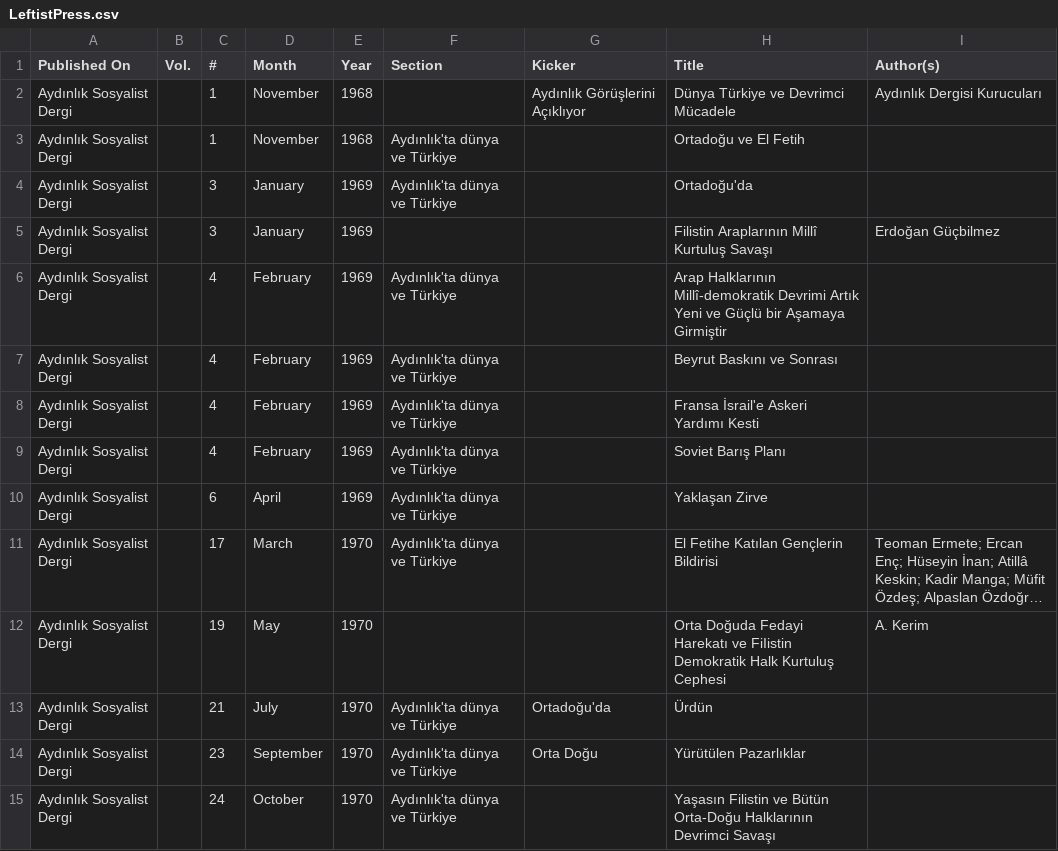
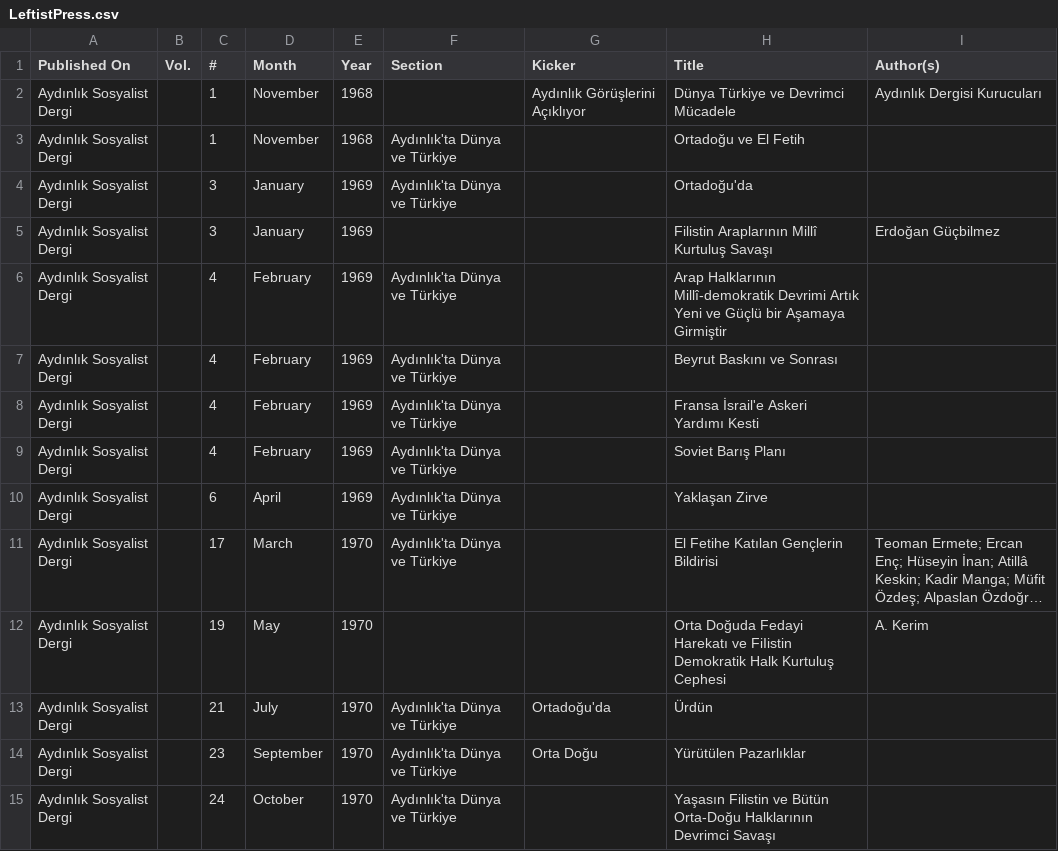
Before and after one commit to ACortellari/Turkey-Left-Palestine, a CSV file: LeftistPress.csv, drawn as a sheet; long unchanged cells end in …; the diff names each change by its address in the sheet, - before the commit and + after, or states it on an @@ line.

Commit message:
Update LeftistPress.csv

```diff
--- a/LeftistPress.csv
+++ b/LeftistPress.csv
-F3:F4 (Section): Aydınlık'ta dünya ve Türkiye
+F3:F4 (Section): Aydınlık'ta Dünya ve Türkiye
-F6:F11 (Section): Aydınlık'ta dünya ve Türkiye
+F6:F11 (Section): Aydınlık'ta Dünya ve Türkiye
-F13:F15 (Section): Aydınlık'ta dünya ve Türkiye
+F13:F15 (Section): Aydınlık'ta Dünya ve Türkiye
```
